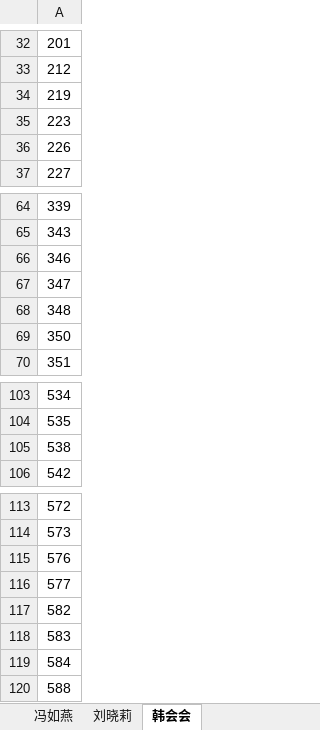
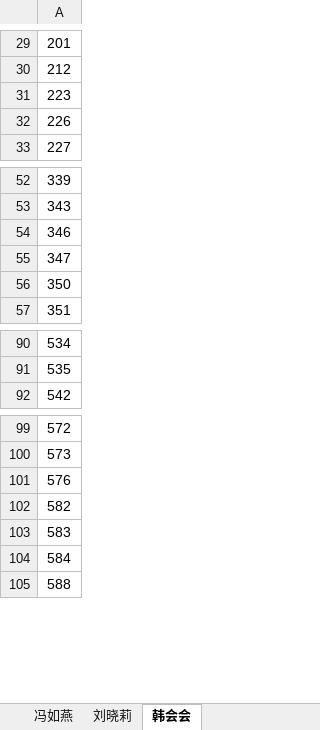
Before and after one commit to akirco/PythonExcel, an Excel workbook: Excute/Python_Sel/template.xlsx, sheet 韩会会, drawn as a sheet; only a part is shown, gaps mark what is left out; values as stored, in another font and other column widths than the file's, no borders; the diff covers the shown part only; the diff names each change by its address in the sheet, - before the commit and + after, or states it on an @@ line.

```diff
--- a/Excute/Python_Sel/template.xlsx (sheet 韩会会)
+++ b/Excute/Python_Sel/template.xlsx (sheet 韩会会)
-row 34: 219
-row 68: 348
-row 105: 538
-row 116: 577
```
Also changed, not shown: 11 removed rows and cell formats elsewhere in this sheet, sheet 冯如燕, sheet 刘晓莉, 2 other files.
